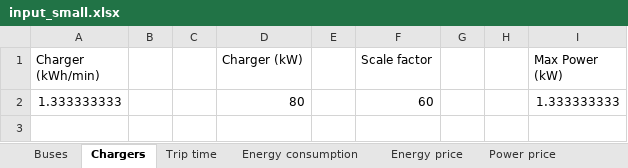
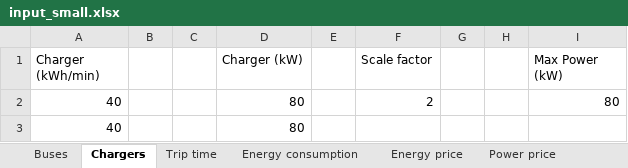
Before and after one commit to jmanzolli/SMaRTE-electric-bus-smart-charging-platform, an Excel workbook: Robust/Instances/input_small.xlsx, sheet Chargers, drawn as a sheet; values as stored, in another font and other column widths than the file's, no borders; removed rows and columns are numbered as before the commit, all else as after; the diff names each change by its address in the sheet, - before the commit and + after, or states it on an @@ line.

```diff
--- a/Robust/Instances/input_small.xlsx (sheet Chargers)
+++ b/Robust/Instances/input_small.xlsx (sheet Chargers)
-row 2: 1.333333333 |  |  | 80 |  | 60 |  |  | 1.333333333
+row 2: 40 |  |  | 80 |  | 2 |  |  | 80
+row 3: 40 |  |  | 80
```
Also changed, not shown: sheet Energy price, sheet Energy consumption, sheet Power price, sheet Trip time, sheet Buses, formulas that keep their value, 1 other file.
